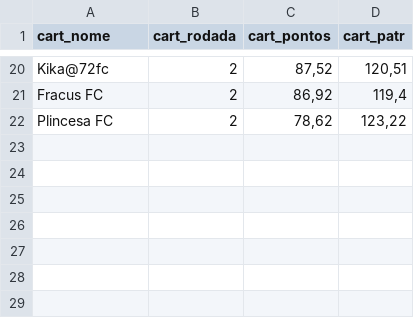
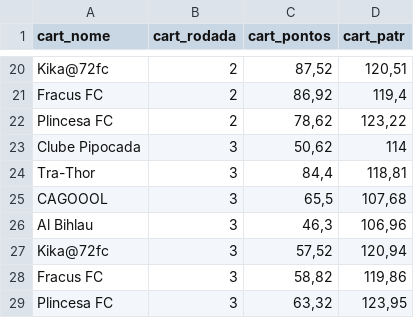
Before and after one commit to renatosts/Ligalito, a CSV file: cartola.csv, drawn as a sheet; only a part is shown, gaps mark what is left out.

Commit message:
Processamento 16/04/2025

```diff
--- a/cartola.csv
+++ b/cartola.csv
@@ -22 +22,8 @@ Fracus FC;2;86,92;119,4
 Plincesa FC;2;78,62;123,22
+Clube Pipocada;3;50,62;114
+Tra-Thor;3;84,4;118,81
+CAGOOOL;3;65,5;107,68
+Al Bihlau;3;46,3;106,96
+Kika@72fc;3;57,52;120,94
+Fracus FC;3;58,82;119,86
+Plincesa FC;3;63,32;123,95
```
